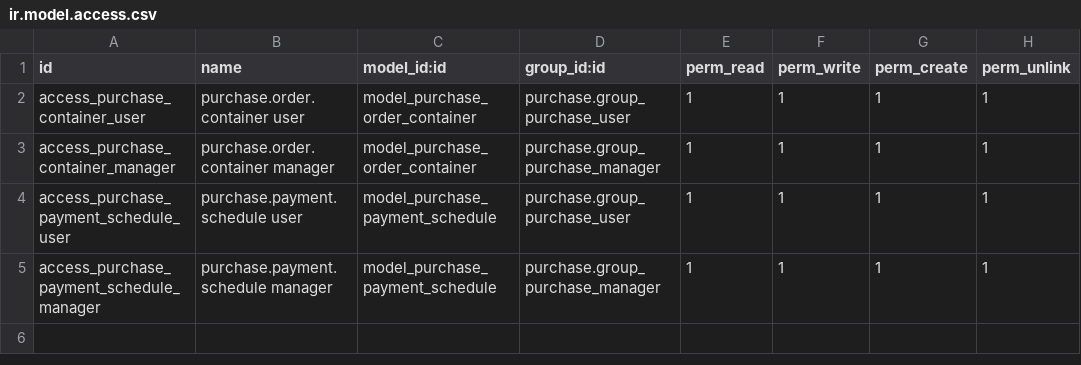
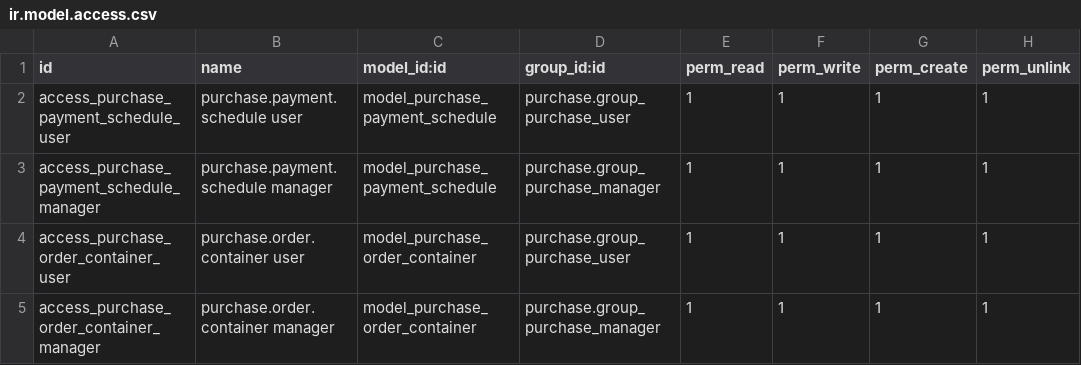
Before and after one commit to antonioqueb/somgroup_purchase_payment_terms, a CSV file: security/ir.model.access.csv, drawn as a sheet; removed rows and columns are numbered as before the commit, all else as after; the diff names each change by its address in the sheet, - before the commit and + after, or states it on an @@ line.

```diff
--- a/security/ir.model.access.csv
+++ b/security/ir.model.access.csv
-row 2: access_purchase_container_user | purchase.order.container user | model_purchase_order_container | purchase.group_purchase_user | 1 | 1 | 1 | 1
-row 3: access_purchase_container_manager | purchase.order.container manager | model_purchase_order_container | purchase.group_purchase_manager | 1 | 1 | 1 | 1
+row 4: access_purchase_order_container_user | purchase.order.container user | model_purchase_order_container | purchase.group_purchase_user | 1 | 1 | 1 | 1
+row 5: access_purchase_order_container_manager | purchase.order.container manager | model_purchase_order_container | purchase.group_purchase_manager | 1 | 1 | 1 | 1
```
Also changed, not shown: 5 other files.
